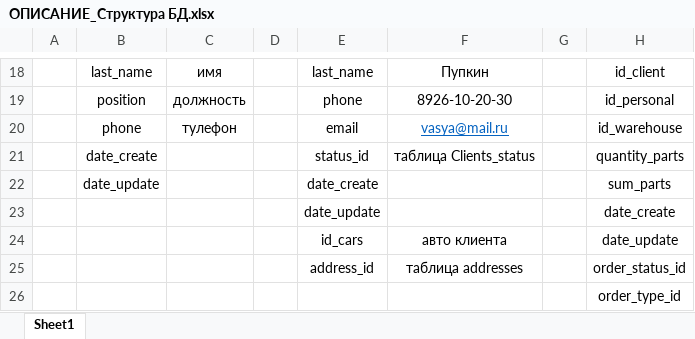
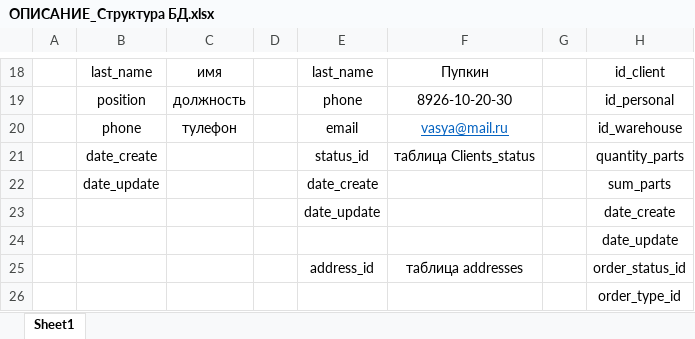
Before and after one commit to VinogradovAU/test_mysql_db, an Excel workbook: ОПИСАНИЕ_Структура БД.xlsx, sheet Sheet1, drawn as a sheet; only a part is shown, gaps mark what is left out; values as stored, in another font and other column widths than the file's, no borders; the diff names each change by its address in the sheet, - before the commit and + after, or states it on an @@ line.

Commit message:
new data for db_car_service

```diff
--- a/ОПИСАНИЕ_Структура БД.xlsx (sheet Sheet1)
+++ b/ОПИСАНИЕ_Структура БД.xlsx (sheet Sheet1)
-E24: id_cars
+E24: (empty)
-F24: авто клиента
+F24: (empty)
```
Also changed, not shown: 10 other files.
